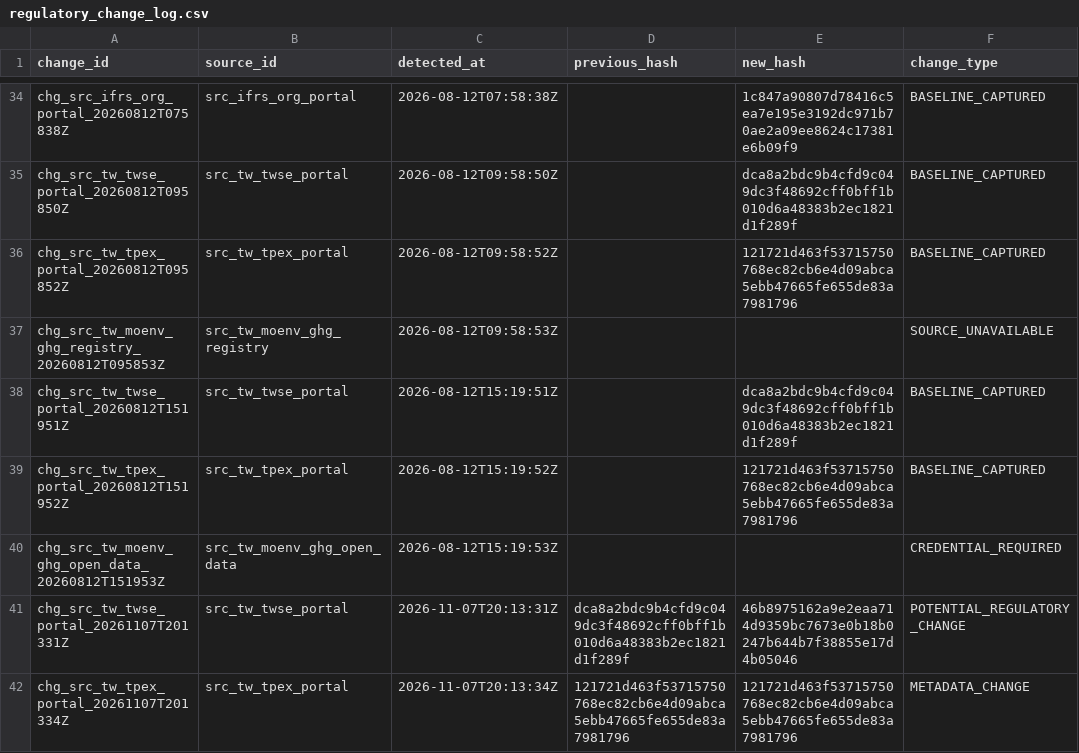
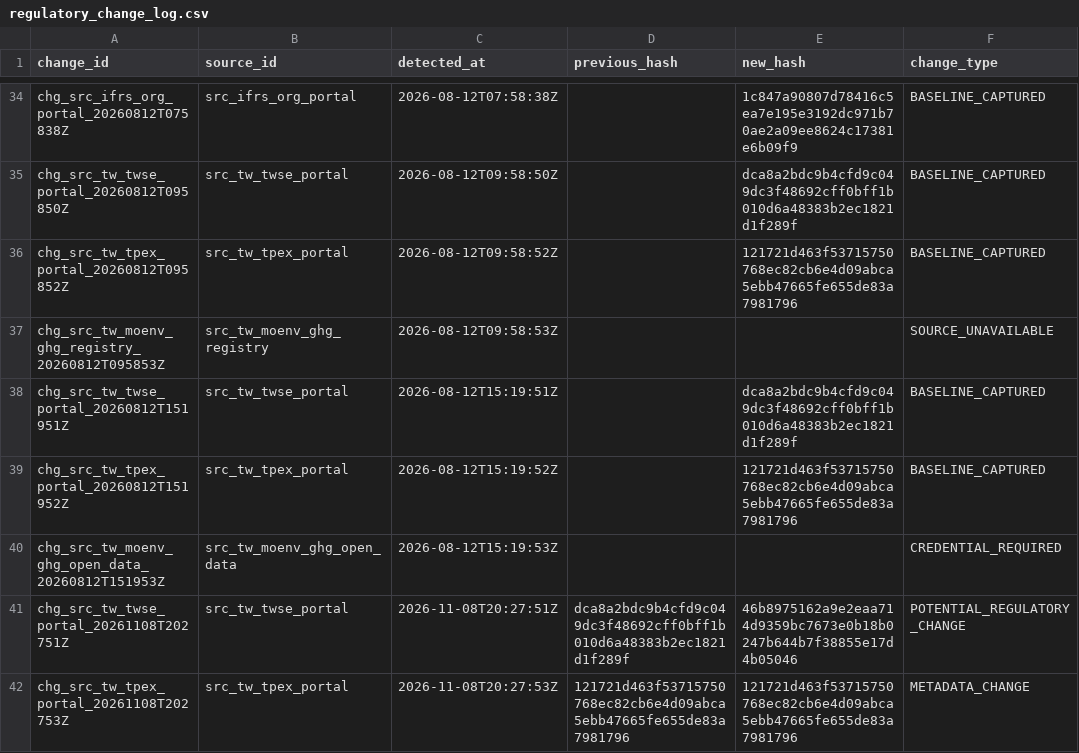
Before and after one commit to Ting-En-Chien/carbon-evidence-ledger-tw, a CSV file: data/regulatory/regulatory_change_log.csv, drawn as a sheet; only a part is shown, gaps mark what is left out; the diff names each change by its address in the sheet, - before the commit and + after, or states it on an @@ line.

```diff
--- a/data/regulatory/regulatory_change_log.csv
+++ b/data/regulatory/regulatory_change_log.csv
-A41 (change_id): chg_src_tw_twse_portal_20261107T201331Z
+A41 (change_id): chg_src_tw_twse_portal_20261108T202751Z
-C41 (detected_at): 2026-11-07T20:13:31Z
+C41 (detected_at): 2026-11-08T20:27:51Z
-A42 (change_id): chg_src_tw_tpex_portal_20261107T201334Z
+A42 (change_id): chg_src_tw_tpex_portal_20261108T202753Z
-C42 (detected_at): 2026-11-07T20:13:34Z
+C42 (detected_at): 2026-11-08T20:27:53Z
```
Also changed, not shown: data/regulatory/source_freshness_state.csv, 3 other files.
